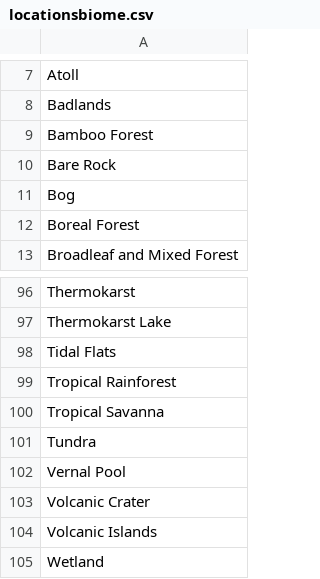
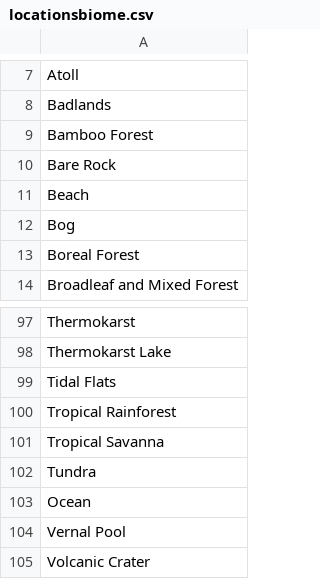
Before and after one commit to AIrjen/OneButtonPrompt, a CSV file: csvfiles/locationsbiome.csv, drawn as a sheet; only a part is shown, gaps mark what is left out; the shorter side is filled out with more unchanged rows; the diff names each change by its address in the sheet, - before the commit and + after, or states it on an @@ line.

```diff
--- a/csvfiles/locationsbiome.csv
+++ b/csvfiles/locationsbiome.csv
+row 11: Beach
+row 103: Ocean
```
Also changed, not shown: csvfiles/locationsscifi.csv, csvfiles/locationsvideogame.csv, 3 other files.
